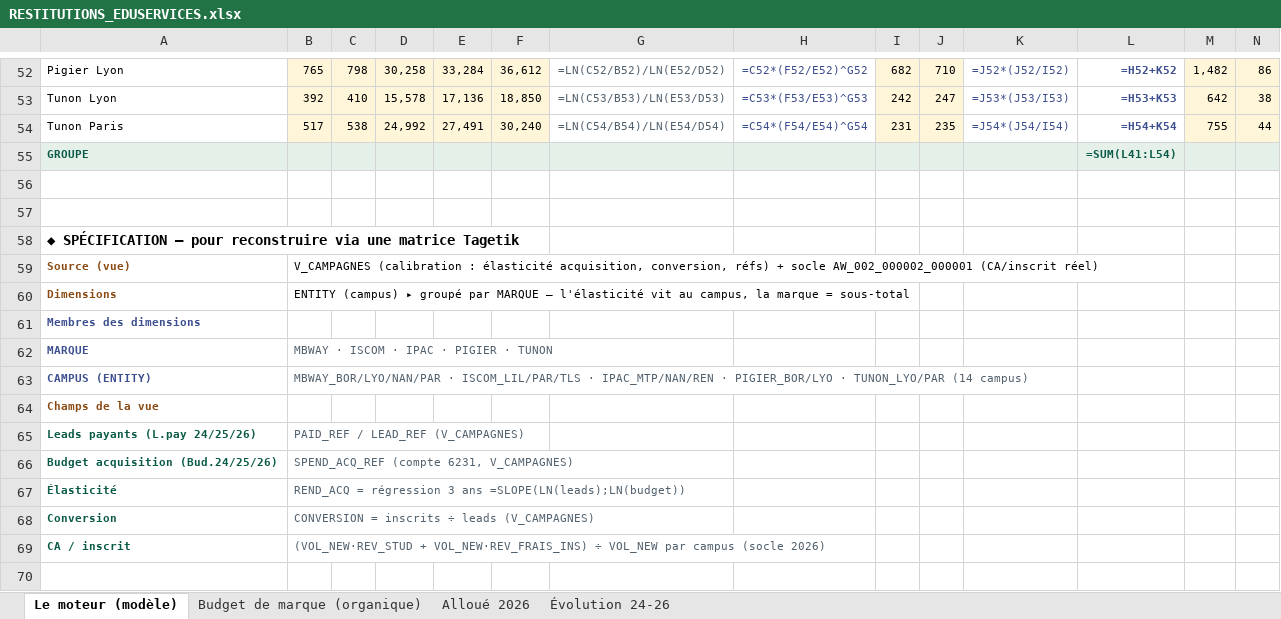
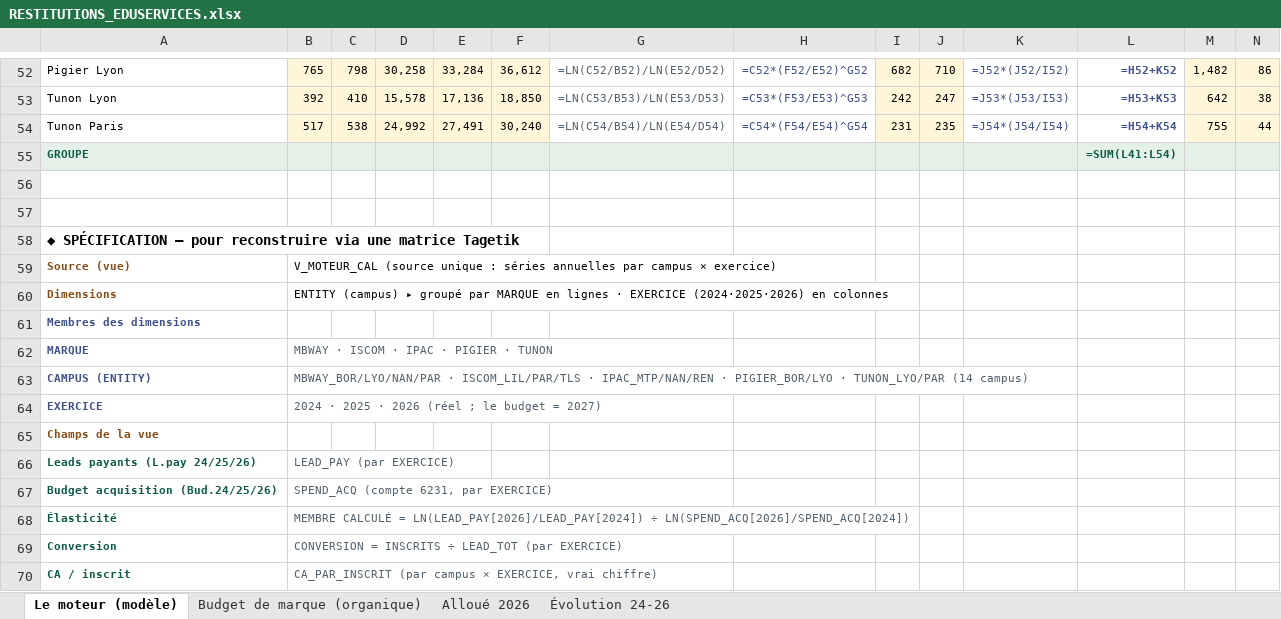
Before and after one commit to elmeziatims-art/demo5, an Excel workbook: eduservices/tagetik/RESTITUTIONS_EDUSERVICES.xlsx, sheet Le moteur (modèle), drawn as a sheet; only a part is shown, gaps mark what is left out; values as stored, in another font and other column widths than the file's, no borders; formulas without a stored value are shown as written; addresses are those after the commit; rows hold the shown columns only; the diff names each change by its address in the sheet, - before the commit and + after, or states it on an @@ line.

```diff
--- a/eduservices/tagetik/RESTITUTIONS_EDUSERVICES.xlsx (sheet Le moteur (modèle))
+++ b/eduservices/tagetik/RESTITUTIONS_EDUSERVICES.xlsx (sheet Le moteur (modèle))
-B59: V_CAMPAGNES (calibration : élasticité acquisition, conversion, réfs) + socle AW_002_000002_000001 (CA/inscrit réel)
+B59: V_MOTEUR_CAL (source unique : séries annuelles par campus × exercice)
-B60: …par MARQUE — l'élasticité vit au campus, la marque = sous-total
+B60: …par MARQUE en lignes · EXERCICE (2024·2025·2026) en colonnes
+row 64: EXERCICE | 2024 · 2025 · 2026 (réel ; le budget = 2027)
-B66: PAID_REF / LEAD_REF (V_CAMPAGNES)
+B66: LEAD_PAY (par EXERCICE)
-B67: SPEND_ACQ_REF (compte 6231, V_CAMPAGNES)
+B67: SPEND_ACQ (compte 6231, par EXERCICE)
-B68: REND_ACQ = régression 3 ans =SLOPE(LN(leads);LN(budget))
+B68: MEMBRE CALCULÉ = LN(LEAD_PAY[2026]/LEAD_PAY[2024]) ÷ LN(SPEND_ACQ[2026]/SPEND_ACQ[2024])
-B69: CONVERSION = inscrits ÷ leads (V_CAMPAGNES)
+B69: CONVERSION = INSCRITS ÷ LEAD_TOT (par EXERCICE)
-B70: (VOL_NEW·REV_STUD + VOL_NEW·REV_FRAIS_INS) ÷ VOL_NEW par campus (socle 2026)
+B70: CA_PAR_INSCRIT (par campus × EXERCICE, vrai chiffre)
```
Also changed, not shown: sheet Budget de marque (organique), 1 other file.
